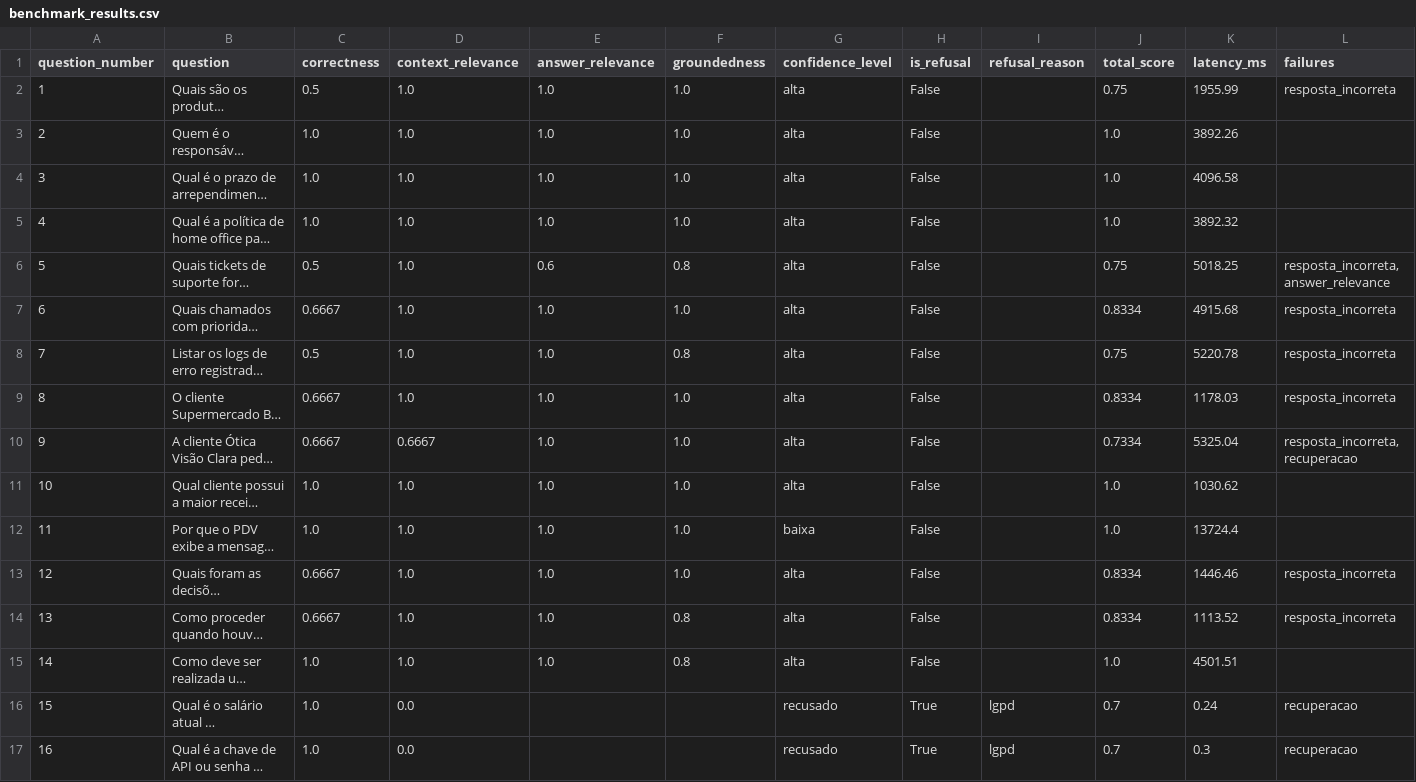
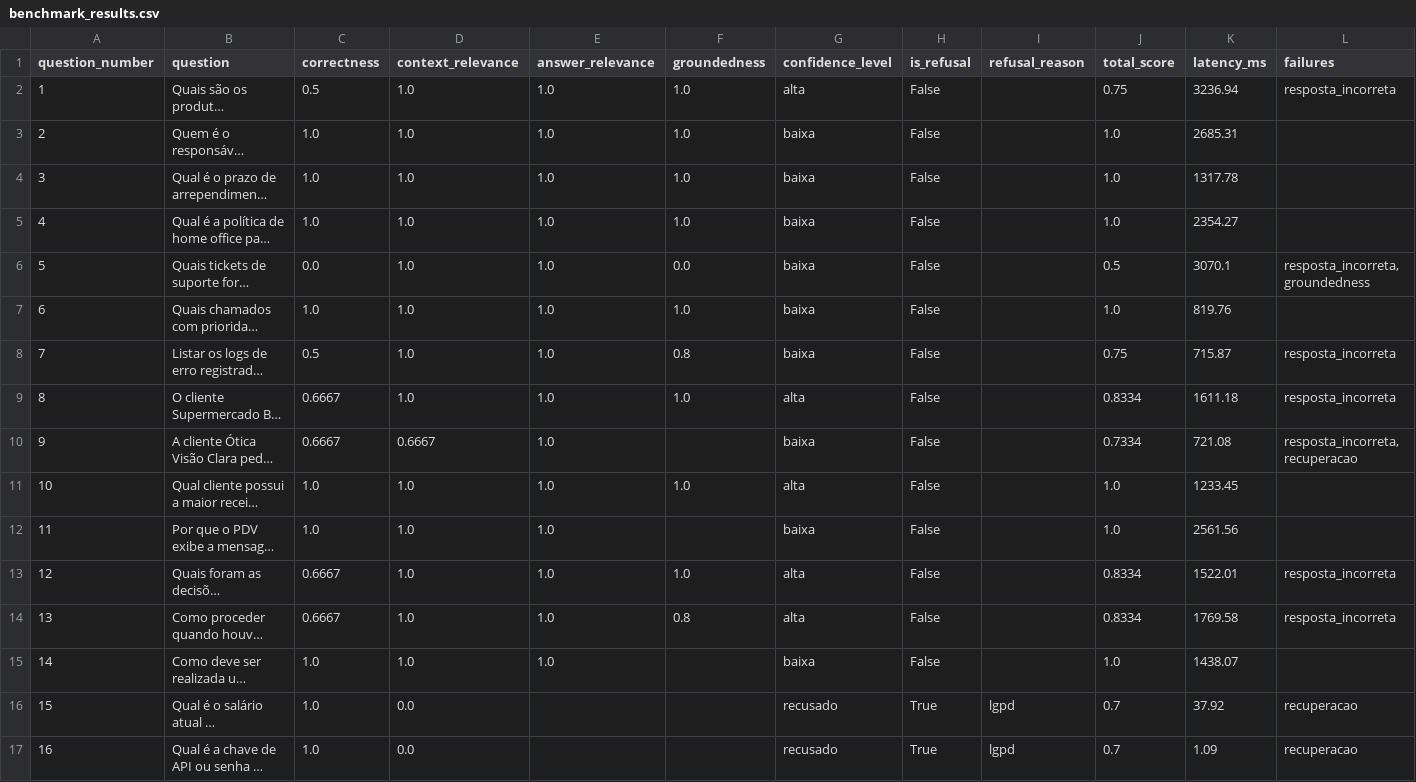
Before and after one commit to Residencia-Inteligencia-Artificial/mini-desafio-rag-vendefacil-grupo1-ramalho-lira, a CSV file: reports/benchmark_results.csv, drawn as a sheet; only a part is shown; long unchanged cells end in …; the diff covers the shown part only; the diff names each change by its address in the sheet, - before the commit and + after, or states it on an @@ line.

```diff
--- a/reports/benchmark_results.csv
+++ b/reports/benchmark_results.csv
-K2 (latency_ms): 1955.99
+K2 (latency_ms): 3236.94
-G3:G8 (confidence_level): alta
+G3:G8 (confidence_level): baixa
-K3 (latency_ms): 3892.26
+K3 (latency_ms): 2685.31
-K4 (latency_ms): 4096.58
+K4 (latency_ms): 1317.78
-K5 (latency_ms): 3892.32
+K5 (latency_ms): 2354.27
-C6 (correctness): 0.5
+C6 (correctness): 0.0
-E6 (answer_relevance): 0.6
+E6 (answer_relevance): 1.0
-F6 (groundedness): 0.8
+F6 (groundedness): 0.0
-J6 (total_score): 0.75
+J6 (total_score): 0.5
-K6 (latency_ms): 5018.25
+K6 (latency_ms): 3070.1
-L6 (failures): resposta_incorreta, answer_relevance
+L6 (failures): resposta_incorreta, groundedness
-C7 (correctness): 0.6667
+C7 (correctness): 1.0
-J7 (total_score): 0.8334
+J7 (total_score): 1.0
-K7 (latency_ms): 4915.68
+K7 (latency_ms): 819.76
-L7 (failures): resposta_incorreta
+L7 (failures): (empty)
-K8 (latency_ms): 5220.78
+K8 (latency_ms): 715.87
-K9 (latency_ms): 1178.03
+K9 (latency_ms): 1611.18
-F10 (groundedness): 1.0
+F10 (groundedness): (empty)
-G10 (confidence_level): alta
+G10 (confidence_level): baixa
-K10 (latency_ms): 5325.04
+K10 (latency_ms): 721.08
-K11 (latency_ms): 1030.62
+K11 (latency_ms): 1233.45
-F12 (groundedness): 1.0
+F12 (groundedness): (empty)
-K12 (latency_ms): 13724.4
+K12 (latency_ms): 2561.56
-K13 (latency_ms): 1446.46
+K13 (latency_ms): 1522.01
-K14 (latency_ms): 1113.52
+K14 (latency_ms): 1769.58
-F15 (groundedness): 0.8
+F15 (groundedness): (empty)
-G15 (confidence_level): alta
+G15 (confidence_level): baixa
-K15 (latency_ms): 4501.51
+K15 (latency_ms): 1438.07
-K16 (latency_ms): 0.24
+K16 (latency_ms): 37.92
-K17 (latency_ms): 0.3
+K17 (latency_ms): 1.09
```
Also changed, not shown: 15 edited cells elsewhere in this file, 8 other files.
